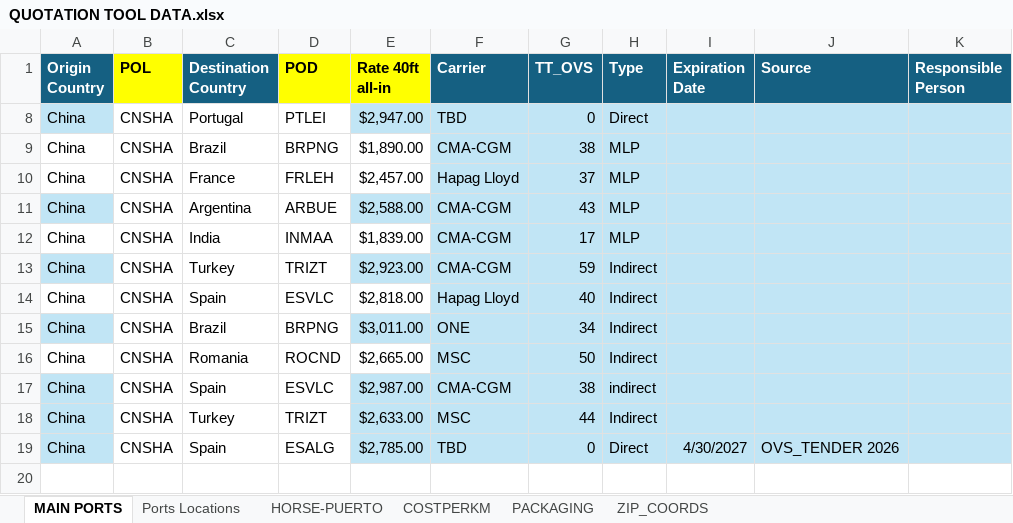
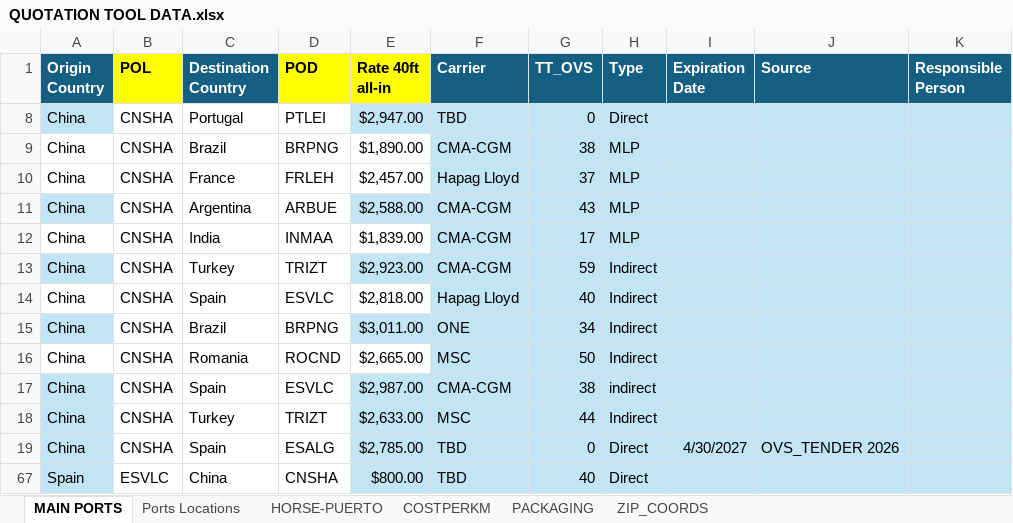
Before and after one commit to TPTENGHORSE/TPTENGTOOLS, an Excel workbook: Quotations/QUOTATION TOOL DATA.xlsx, sheet MAIN PORTS, drawn as a sheet; values as stored, in another font and other column widths than the file's, no borders; table styles not drawn; the diff names each change by its address in the sheet, - before the commit and + after, or states it on an @@ line.

Commit message:
db quote

```diff
--- a/Quotations/QUOTATION TOOL DATA.xlsx (sheet MAIN PORTS)
+++ b/Quotations/QUOTATION TOOL DATA.xlsx (sheet MAIN PORTS)
+row 67: Spain | ESVLC | China | CNSHA | $800.00 | TBD | 40 | Direct
```
